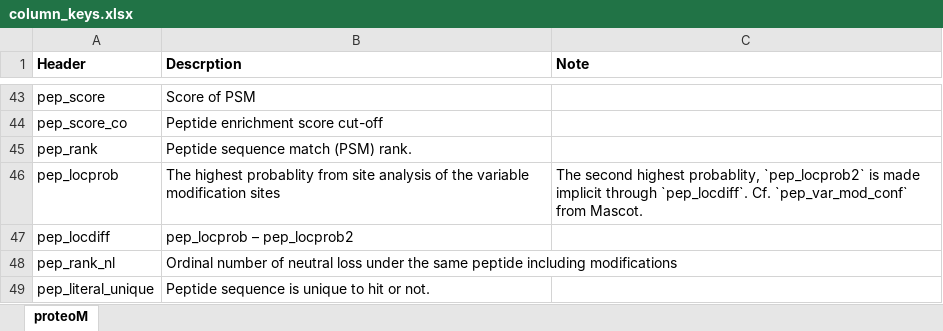
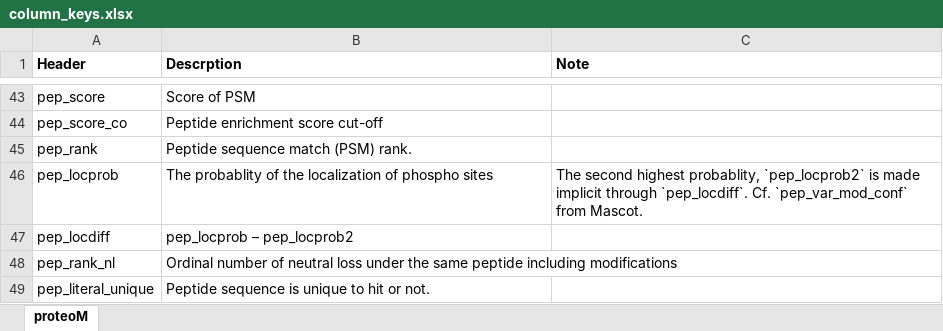
Before and after one commit to qzhang503/mzion, an Excel workbook: inst/extdata/column_keys.xlsx, sheet proteoM, drawn as a sheet; only a part is shown, gaps mark what is left out; values as stored, in another font and other column widths than the file's, no borders; the diff names each change by its address in the sheet, - before the commit and + after, or states it on an @@ line.

```diff
--- a/inst/extdata/column_keys.xlsx (sheet proteoM)
+++ b/inst/extdata/column_keys.xlsx (sheet proteoM)
-B46 (Descrption): The highest probablity from site analysis of the variable modification sites
+B46 (Descrption): The probablity of the localization of phospho sites
```
Also changed, not shown: 23 other files.
